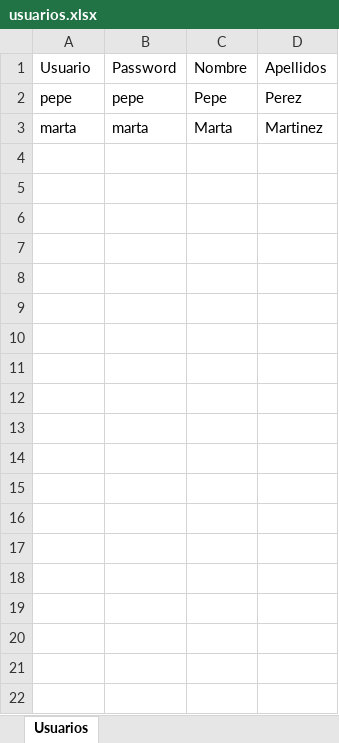
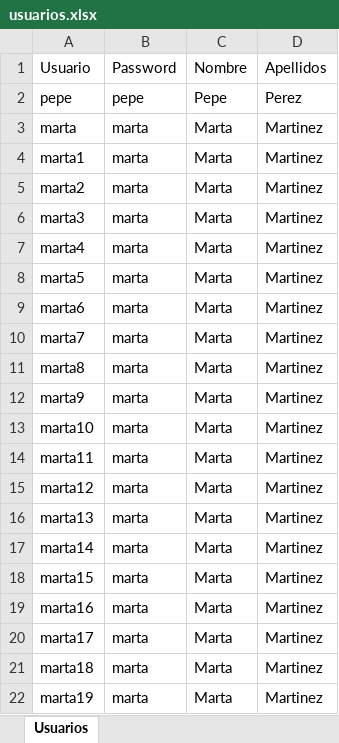
Before and after one commit to jotajota1302/becaEnero, an Excel workbook: gastroDates/src/main/resources/usuarios.xlsx, sheet Usuarios, drawn as a sheet; only a part is shown; values as stored, in another font and other column widths than the file's, no borders; the diff covers the shown part only; the diff names each change by its address in the sheet, - before the commit and + after, or states it on an @@ line.

```diff
--- a/gastroDates/src/main/resources/usuarios.xlsx (sheet Usuarios)
+++ b/gastroDates/src/main/resources/usuarios.xlsx (sheet Usuarios)
+row 4: marta1 | marta | Marta | Martinez
+row 5: marta2 | marta | Marta | Martinez
+row 6: marta3 | marta | Marta | Martinez
+row 7: marta4 | marta | Marta | Martinez
+row 8: marta5 | marta | Marta | Martinez
+row 9: marta6 | marta | Marta | Martinez
+row 10: marta7 | marta | Marta | Martinez
+row 11: marta8 | marta | Marta | Martinez
+row 12: marta9 | marta | Marta | Martinez
+row 13: marta10 | marta | Marta | Martinez
+row 14: marta11 | marta | Marta | Martinez
+row 15: marta12 | marta | Marta | Martinez
+row 16: marta13 | marta | Marta | Martinez
+row 17: marta14 | marta | Marta | Martinez
+row 18: marta15 | marta | Marta | Martinez
+row 19: marta16 | marta | Marta | Martinez
+row 20: marta17 | marta | Marta | Martinez
+row 21: marta18 | marta | Marta | Martinez
+row 22: marta19 | marta | Marta | Martinez
```
Also changed, not shown: 293 added rows elsewhere in this sheet, 9 other files.
